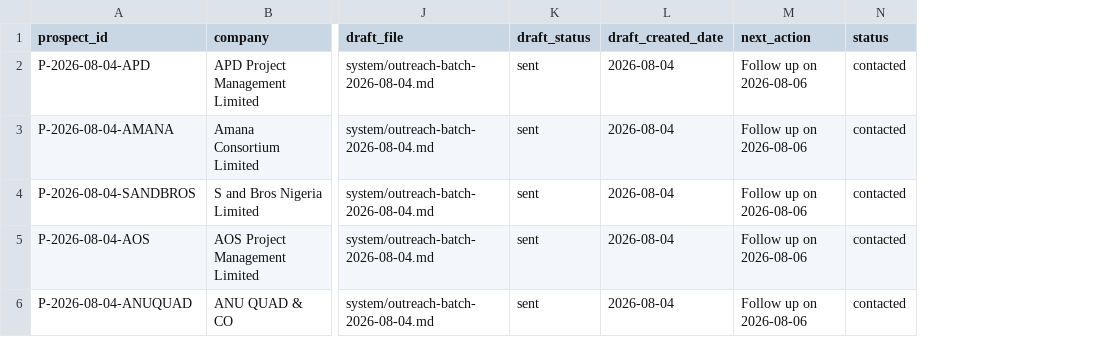
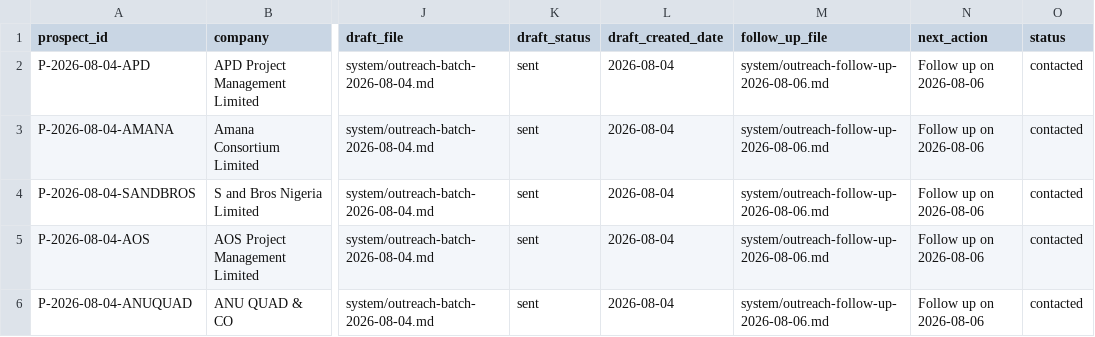
Before and after one commit to Dblackone/Job-Portfolio, a CSV file: content-hub/system/prospect-list.csv, drawn as a sheet; only a part is shown, gaps mark what is left out; the diff names each change by its address in the sheet, - before the commit and + after, or states it on an @@ line.

Commit message:
feat: prepare consulting outreach follow-up batch

```diff
--- a/content-hub/system/prospect-list.csv
+++ b/content-hub/system/prospect-list.csv
+column M (follow_up_file), rows 2-6: all system/outreach-follow-up-2026-08-06.md
```
Also changed, not shown: 2 other files.
